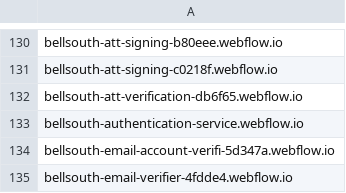
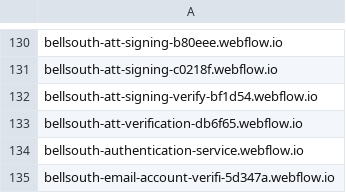
Before and after one commit to Phishcan/phishcan-data, a CSV file: api/utilities/comprehensive_utilities_phishing_domains.csv, drawn as a sheet; only a part is shown, gaps mark what is left out; the shorter side is filled out with more unchanged rows; the diff names each change by its address in the sheet, - before the commit and + after, or states it on an @@ line.

Commit message:
Update phishing exports - 2026-02-05_18-38-21

```diff
--- a/api/utilities/comprehensive_utilities_phishing_domains.csv
+++ b/api/utilities/comprehensive_utilities_phishing_domains.csv
+row 132: bellsouth-att-signing-verify-bf1d54.webflow.io
```
Also changed, not shown: 5 other files.
